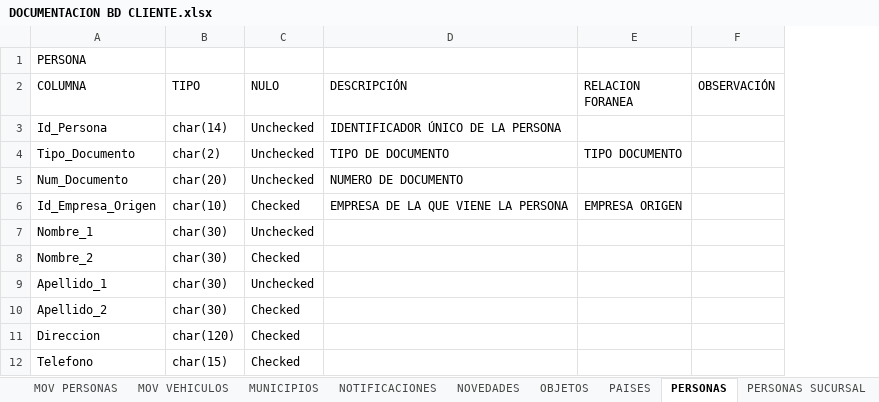
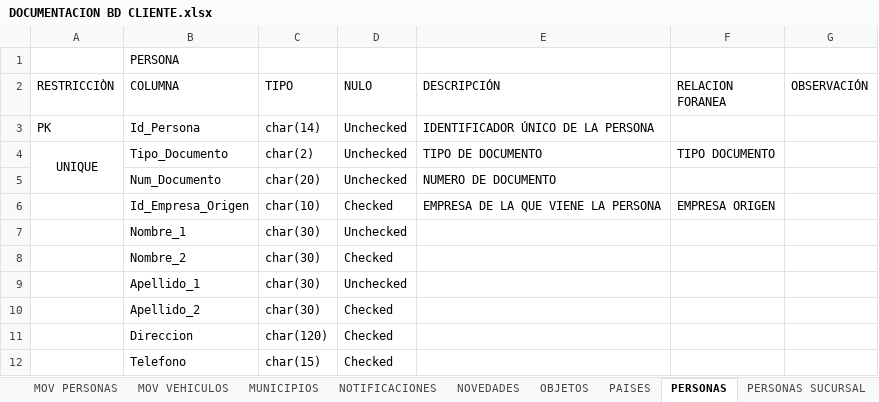
Before and after one commit to CamiloHernandezC/ClienteV3, an Excel workbook: DOCUMENTACION BD CLIENTE.xlsx, sheet PERSONAS, drawn as a sheet; only a part is shown; values as stored, in another font and other column widths than the file's, no borders; the diff names each change by its address in the sheet, - before the commit and + after, or states it on an @@ line.

```diff
--- a/DOCUMENTACION BD CLIENTE.xlsx (sheet PERSONAS)
+++ b/DOCUMENTACION BD CLIENTE.xlsx (sheet PERSONAS)
+column A (RESTRICCIÒN), rows 3-4: PK | UNIQUE
```
Also changed, not shown: sheet PERSONAS SUCURSAL, other sheet tabs.
